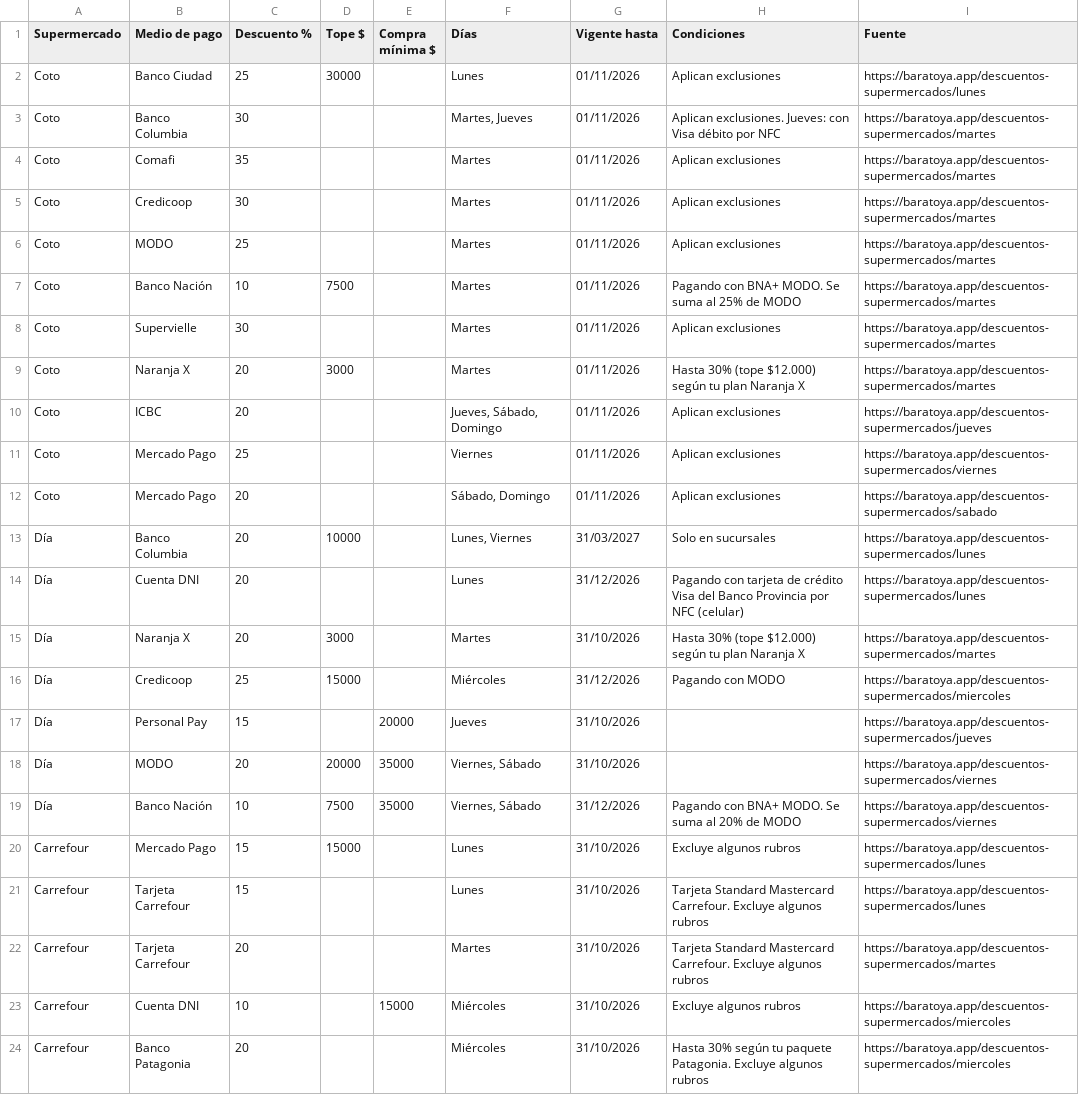
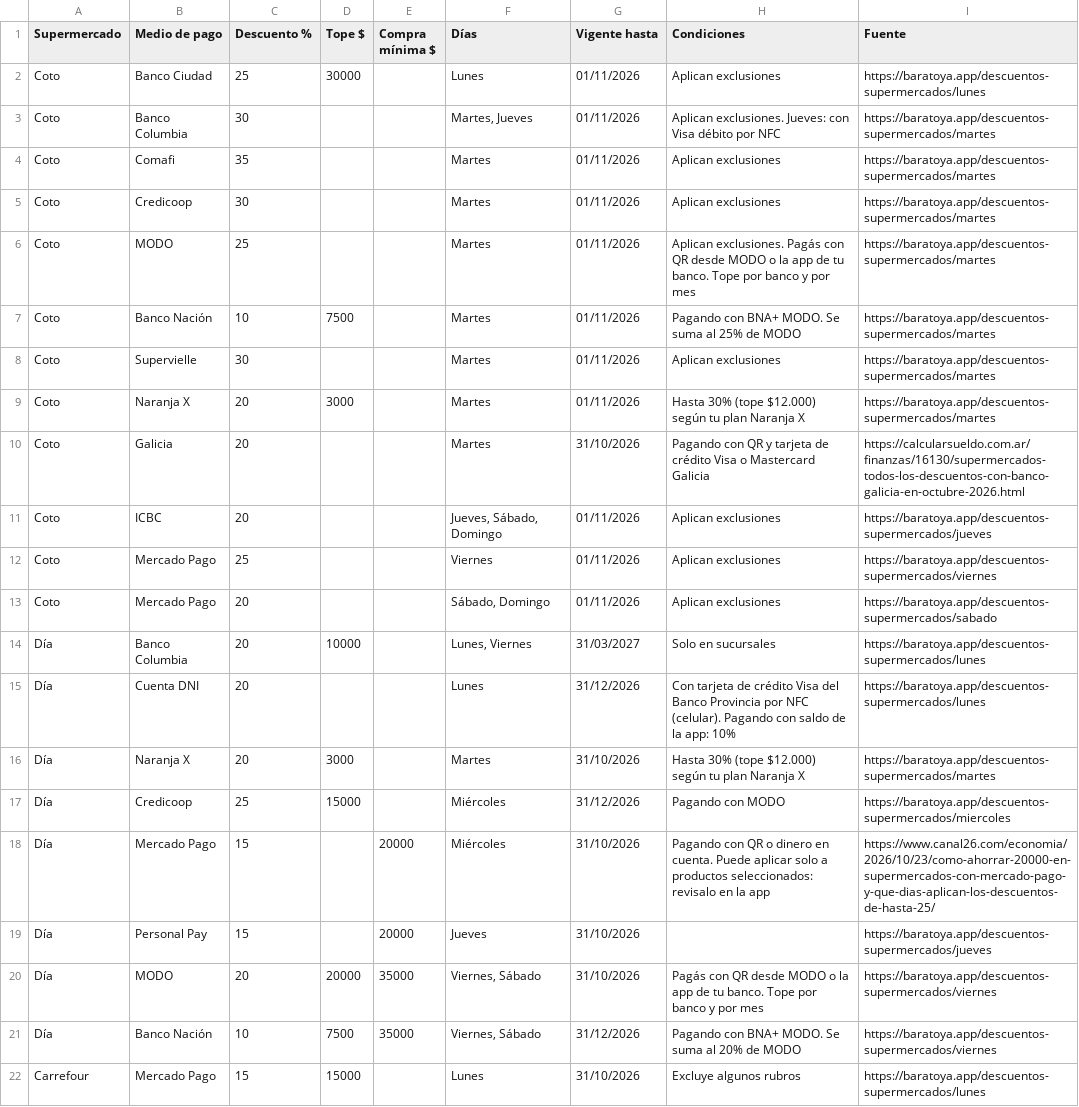
Before and after one commit to Valenmir04/Changuito, a CSV file: scripts/promos.csv, drawn as a sheet; only a part is shown; the shorter side is filled out with more unchanged rows; the diff covers the shown part only.

Commit message:
Add files via upload

```diff
--- a/scripts/promos.csv
+++ b/scripts/promos.csv
@@ -5,3 +5,3 @@ Coto,Comafi,35,,,Martes,01/11/2026,Aplican exclusiones,https://baratoya.app/desc
 Coto,Credicoop,30,,,Martes,01/11/2026,Aplican exclusiones,https://baratoya.app/descuentos-supermercados/martes
-Coto,MODO,25,,,Martes,01/11/2026,Aplican exclusiones,https://baratoya.app/descuentos-supermercados/martes
+Coto,MODO,25,,,Martes,01/11/2026,Aplican exclusiones. Pagás con QR desde MODO o la app de tu banco. Tope por banco y por mes,https://baratoya.app/descuentos-supermercados/martes
 Coto,Banco Nación,10,7500,,Martes,01/11/2026,Pagando con BNA+ MODO. Se suma al 25% de MODO,https://baratoya.app/descuentos-supermercados/martes
@@ -9,2 +9,3 @@ Coto,Supervielle,30,,,Martes,01/11/2026,Aplican exclusiones,https://baratoya.app
 Coto,Naranja X,20,3000,,Martes,01/11/2026,Hasta 30% (tope $12.000) según tu plan Naranja X,https://baratoya.app/descuentos-supermercados/martes
+Coto,Galicia,20,,,Martes,31/10/2026,Pagando con QR y tarjeta de crédito Visa o Mastercard Galicia,https://calcularsueldo.com.ar/finanzas/16130/supermercados-todos-los-descuentos-con-banco-galicia-en-octubre-2026.html
 Coto,ICBC,20,,,"Jueves, Sábado, Domingo",01/11/2026,Aplican exclusiones,https://baratoya.app/descuentos-supermercados/jueves
@@ -13,7 +14,8 @@ Coto,Mercado Pago,20,,,"Sábado, Domingo",01/11/2026,Aplican exclusiones,https:/
 Día,Banco Columbia,20,10000,,"Lunes, Viernes",31/03/2027,Solo en sucursales,https://baratoya.app/descuentos-supermercados/lunes
-Día,Cuenta DNI,20,,,Lunes,31/12/2026,Pagando con tarjeta de crédito Visa del Banco Provincia por NFC (celular),https://baratoya.app/descuentos-supermercados/lunes
+Día,Cuenta DNI,20,,,Lunes,31/12/2026,Con tarjeta de crédito Visa del Banco Provincia por NFC (celular). Pagando con saldo de la app: 10%,https://baratoya.app/descuentos-supermercados/lunes
 Día,Naranja X,20,3000,,Martes,31/10/2026,Hasta 30% (tope $12.000) según tu plan Naranja X,https://baratoya.app/descuentos-supermercados/martes
 Día,Credicoop,25,15000,,Miércoles,31/12/2026,Pagando con MODO,https://baratoya.app/descuentos-supermercados/miercoles
+Día,Mercado Pago,15,,20000,Miércoles,31/10/2026,Pagando con QR o dinero en cuenta. Puede aplicar solo a productos seleccionados: revisalo en la app,https://www.canal26.com/economia/2026/10/23/como-ahorrar-20000-en-supermercados-con-mercado-pago-y-que-dias-aplican-los-descuentos-de-hasta-25/
 Día,Personal Pay,15,,20000,Jueves,31/10/2026,,https://baratoya.app/descuentos-supermercados/jueves
-Día,MODO,20,20000,35000,"Viernes, Sábado",31/10/2026,,https://baratoya.app/descuentos-supermercados/viernes
+Día,MODO,20,20000,35000,"Viernes, Sábado",31/10/2026,Pagás con QR desde MODO o la app de tu banco. Tope por banco y por mes,https://baratoya.app/descuentos-supermercados/viernes
 Día,Banco Nación,10,7500,35000,"Viernes, Sábado",31/12/2026,Pagando con BNA+ MODO. Se suma al 20% de MODO,https://baratoya.app/descuentos-supermercados/viernes
```
Also changed, not shown: 4 edited cells elsewhere in this file.
